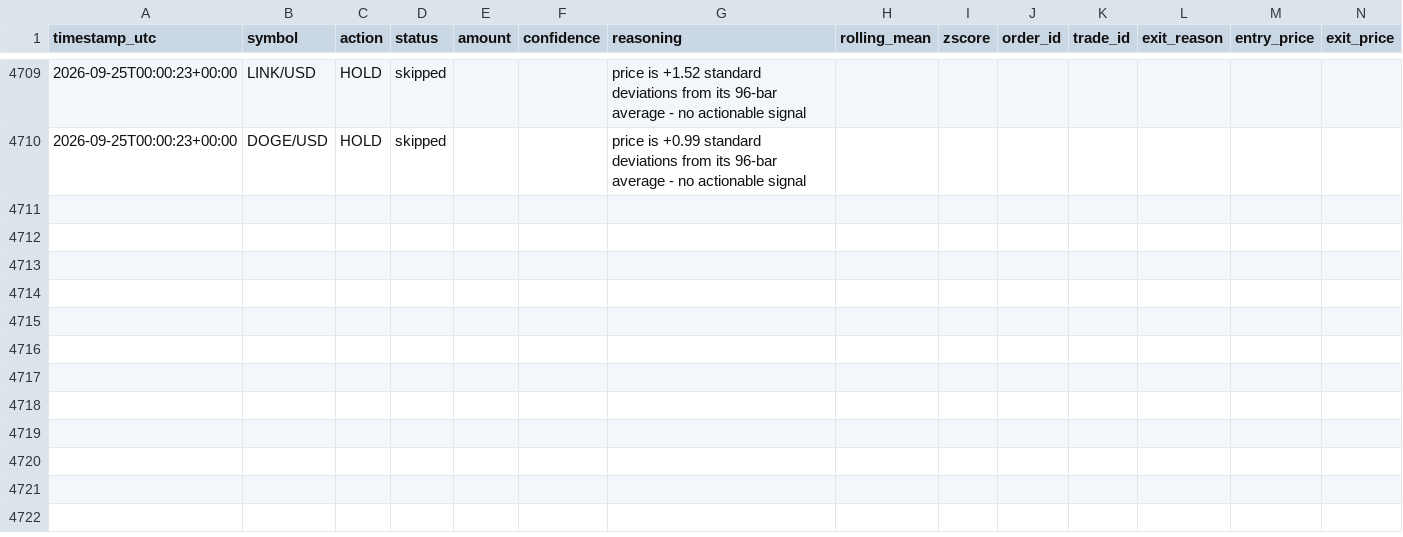
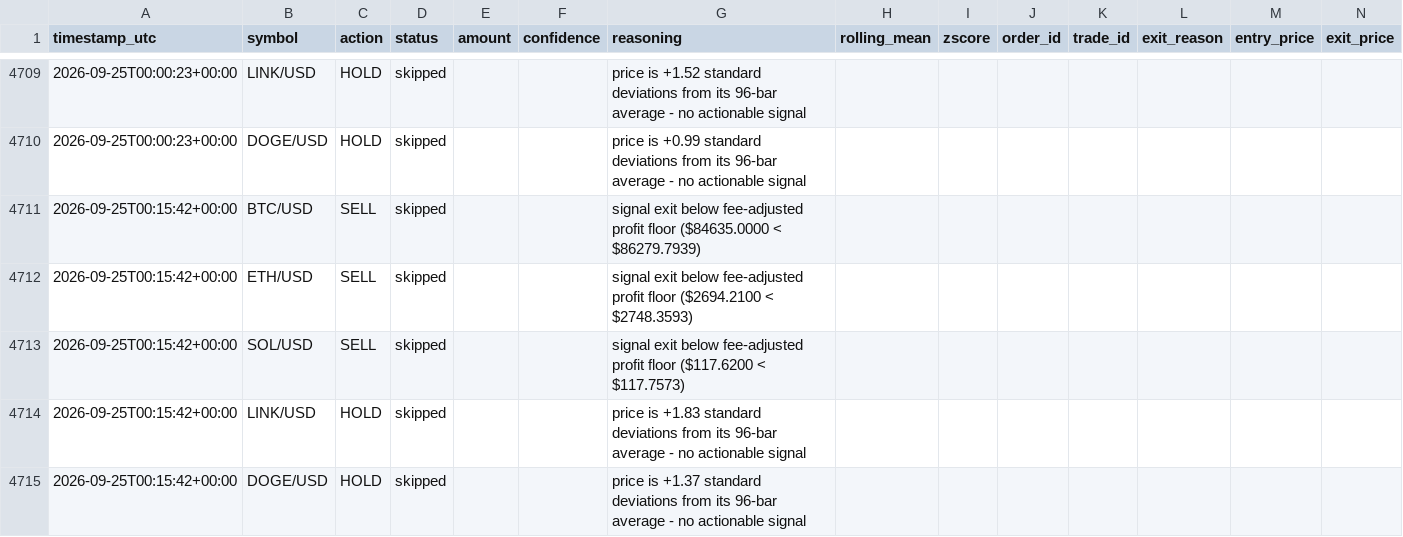
Before and after one commit to wheresej2k/crypto-mean-reversion-agent, a CSV file: logs/trade_log.csv, drawn as a sheet; only a part is shown, gaps mark what is left out; rows hold the shown columns only; the diff names each change by its address in the sheet, - before the commit and + after, or states it on an @@ line.

```diff
--- a/logs/trade_log.csv
+++ b/logs/trade_log.csv
+row 4711: 2026-09-25T00:15:42+00:00 | BTC/USD | SELL | skipped |  |  | signal exit below fee-adjusted profit floor ($84635.0000 < $86279.7939)
+row 4712: 2026-09-25T00:15:42+00:00 | ETH/USD | SELL | skipped |  |  | signal exit below fee-adjusted profit floor ($2694.2100 < $2748.3593)
+row 4713: 2026-09-25T00:15:42+00:00 | SOL/USD | SELL | skipped |  |  | signal exit below fee-adjusted profit floor ($117.6200 < $117.7573)
+row 4714: 2026-09-25T00:15:42+00:00 | LINK/USD | HOLD | skipped |  |  | price is +1.83 standard deviations from its 96-bar average - no actionable signal
+row 4715: 2026-09-25T00:15:42+00:00 | DOGE/USD | HOLD | skipped |  |  | price is +1.37 standard deviations from its 96-bar average - no actionable signal
```
Also changed, not shown: 3 other files.
